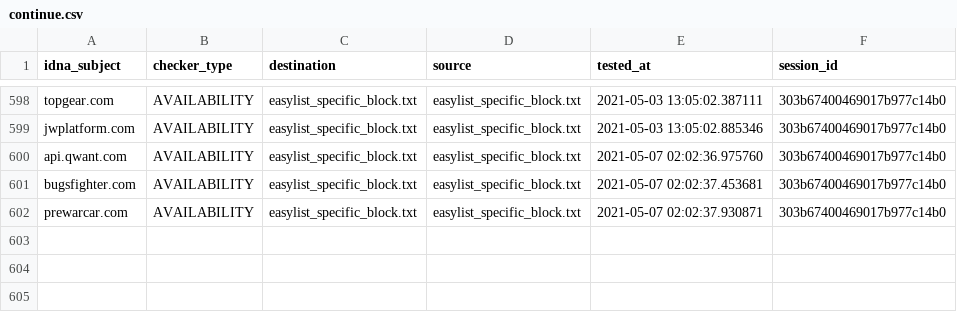
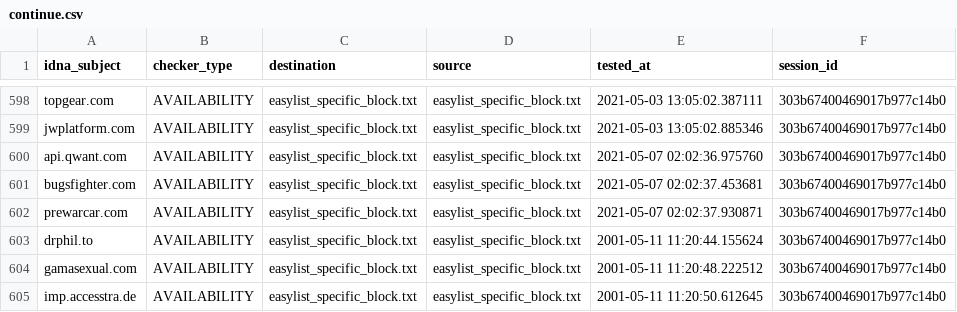
Before and after one commit to dns-test/EasyList, a CSV file: output/easylist_specific_block.txt/continue.csv, drawn as a sheet; only a part is shown, gaps mark what is left out.

```diff
--- a/output/easylist_specific_block.txt/continue.csv
+++ b/output/easylist_specific_block.txt/continue.csv
@@ -602 +602,4 @@ bugsfighter.com,AVAILABILITY,easylist_specific_block.txt,easylist_specific_block
 prewarcar.com,AVAILABILITY,easylist_specific_block.txt,easylist_specific_block.txt,2021-05-07 02:02:37.930871,303b67400469017b977c14b0
+drphil.to,AVAILABILITY,easylist_specific_block.txt,easylist_specific_block.txt,2001-05-11 11:20:44.155624,303b67400469017b977c14b0
+gamasexual.com,AVAILABILITY,easylist_specific_block.txt,easylist_specific_block.txt,2001-05-11 11:20:48.222512,303b67400469017b977c14b0
+imp.accesstra.de,AVAILABILITY,easylist_specific_block.txt,easylist_specific_block.txt,2001-05-11 11:20:50.612645,303b67400469017b977c14b0
```
Also changed, not shown: output/easylist_adservers_popup.txt/continue.csv, 29 other files.
